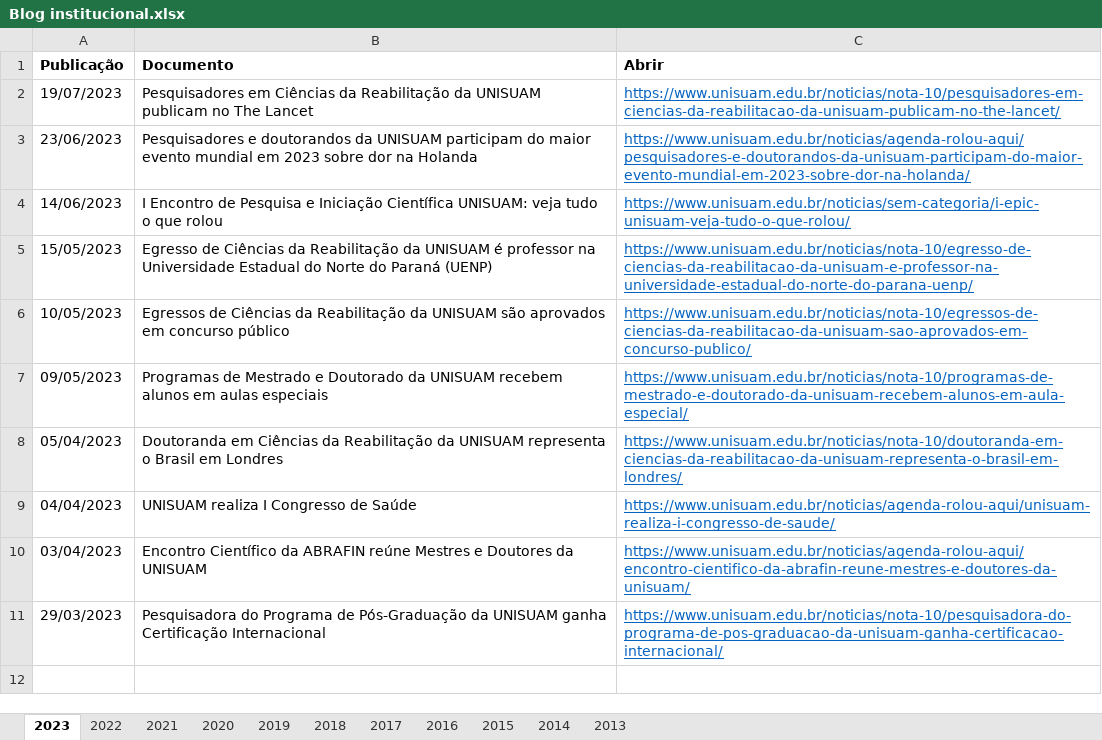
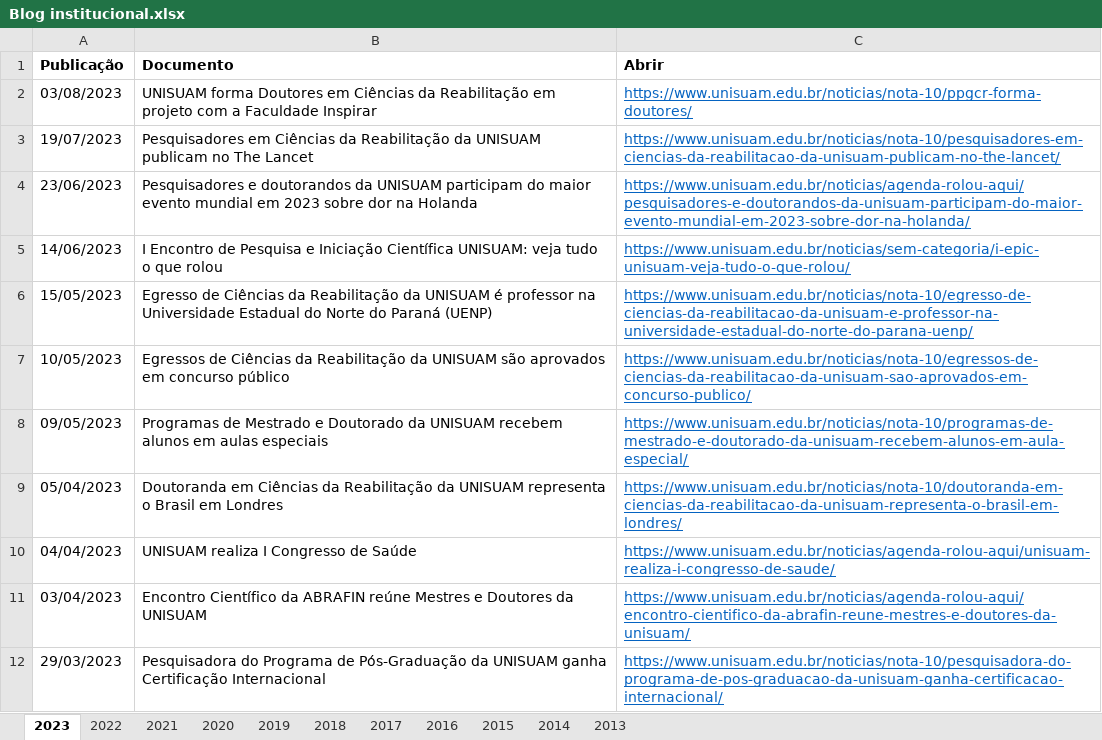
Before and after one commit to ppgcr-unisuam/observatoriocr, an Excel workbook: PPG/Blog institucional.xlsx, sheet 2023, drawn as a sheet; values as stored, in another font and other column widths than the file's, no borders; the diff names each change by its address in the sheet, - before the commit and + after, or states it on an @@ line.

```diff
--- a/PPG/Blog institucional.xlsx (sheet 2023)
+++ b/PPG/Blog institucional.xlsx (sheet 2023)
+row 2: 03/08/2023 | UNISUAM forma Doutores em Ciências da Reabilitação em projeto com a Faculdade Inspirar | https://www.unisuam.edu.br/noticias/nota-10/ppgcr-forma-doutores/
```
Also changed, not shown: PPG/Produção.xlsx, docs/PPG/Blog institucional.xlsx, 53 other files.
